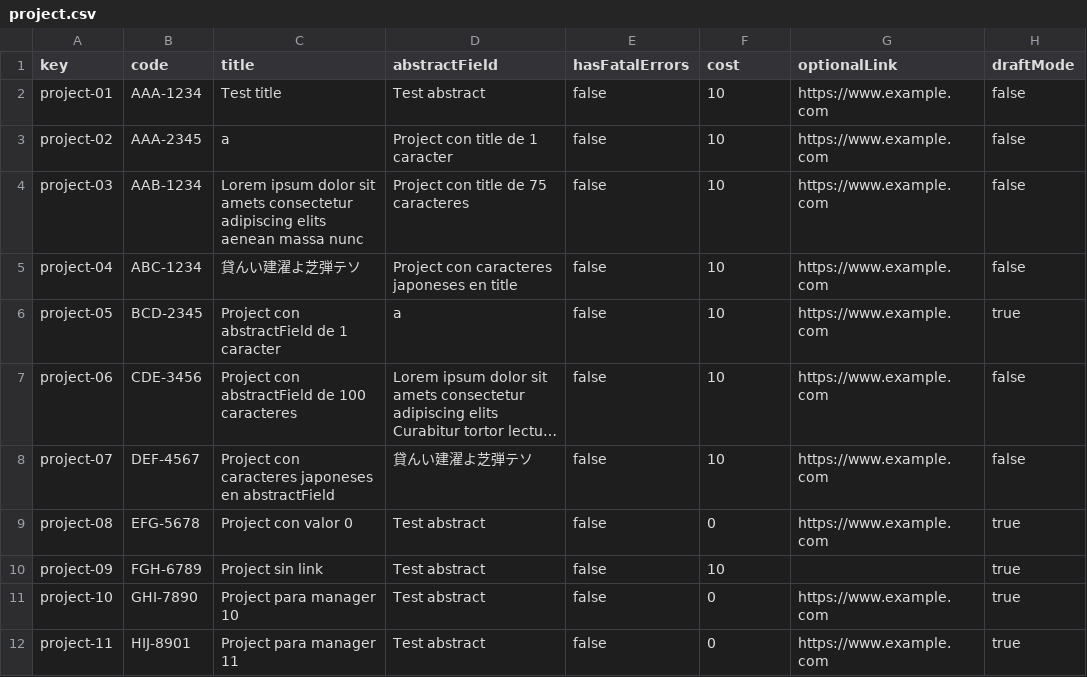
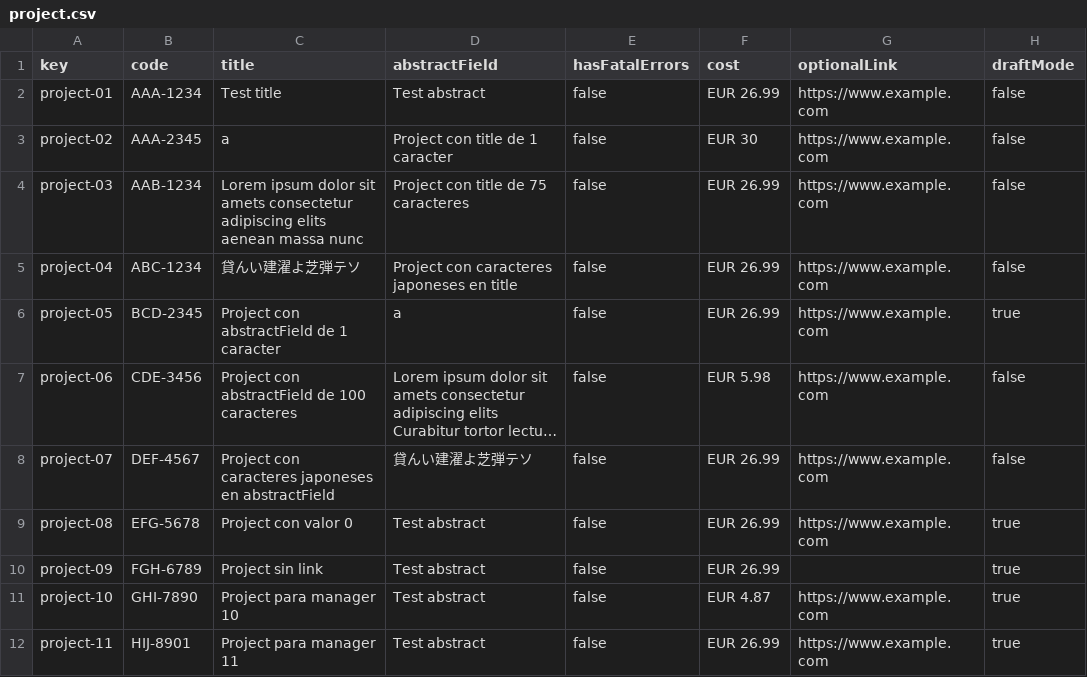
Before and after one commit to vicgrabru/Acme-SF-D01, a CSV file: src/main/webapp/WEB-INF/resources/sample-data/project.csv, drawn as a sheet; long unchanged cells end in …; the diff names each change by its address in the sheet, - before the commit and + after, or states it on an @@ line.

```diff
--- a/src/main/webapp/WEB-INF/resources/sample-data/project.csv
+++ b/src/main/webapp/WEB-INF/resources/sample-data/project.csv
-F2 (cost): 10
+F2 (cost): EUR 26.99
-F3 (cost): 10
+F3 (cost): EUR 30
-F4:F6 (cost): 10
+F4:F6 (cost): EUR 26.99
-F7 (cost): 10
+F7 (cost): EUR 5.98
-F8 (cost): 10
+F8 (cost): EUR 26.99
-F9 (cost): 0
+F9 (cost): EUR 26.99
-F10 (cost): 10
+F10 (cost): EUR 26.99
-F11 (cost): 0
+F11 (cost): EUR 4.87
-F12 (cost): 0
+F12 (cost): EUR 26.99
```
Also changed, not shown: src/main/webapp/WEB-INF/resources/sample-data/user-story.csv, 3 other files.
